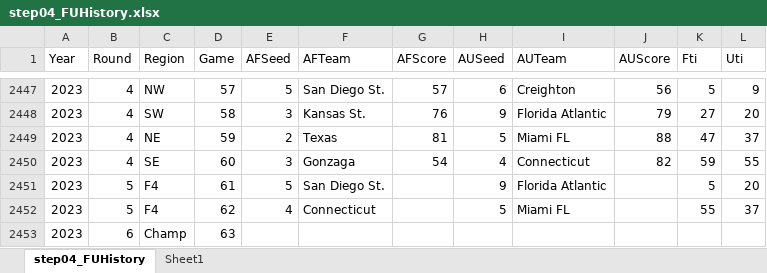
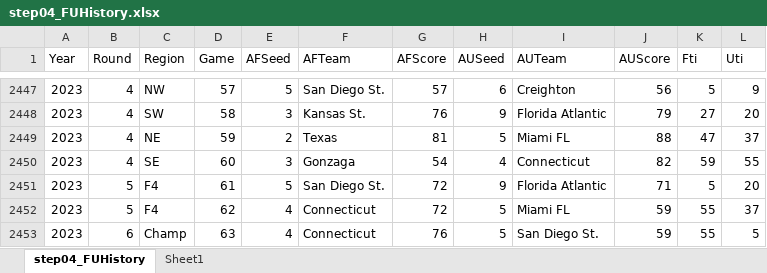
Before and after one commit to harmkenn/Python_Madness_2024, an Excel workbook: notebooks/step04_FUHistory.xlsx, sheet step04_FUHistory, drawn as a sheet; only a part is shown, gaps mark what is left out; values as stored, in another font and other column widths than the file's, no borders; conditional formats not drawn; the diff names each change by its address in the sheet, - before the commit and + after, or states it on an @@ line.

```diff
--- a/notebooks/step04_FUHistory.xlsx (sheet step04_FUHistory)
+++ b/notebooks/step04_FUHistory.xlsx (sheet step04_FUHistory)
-G2451:G2452 (AFScore): (empty)
+G2451:G2452 (AFScore): 72
-J2451 (AUScore): (empty)
+J2451 (AUScore): 71
-J2452:J2453 (AUScore): (empty)
+J2452:J2453 (AUScore): 59
-E2453 (AFSeed): (empty)
+E2453 (AFSeed): 4
-F2453 (AFTeam): (empty)
+F2453 (AFTeam): Connecticut
-G2453 (AFScore): (empty)
+G2453 (AFScore): 76
-H2453 (AUSeed): (empty)
+H2453 (AUSeed): 5
-I2453 (AUTeam): (empty)
+I2453 (AUTeam): San Diego St.
-K2453 (Fti): (empty)
+K2453 (Fti): 55
-L2453 (Uti): (empty)
+L2453 (Uti): 5
```
Also changed, not shown: 5 other files.
